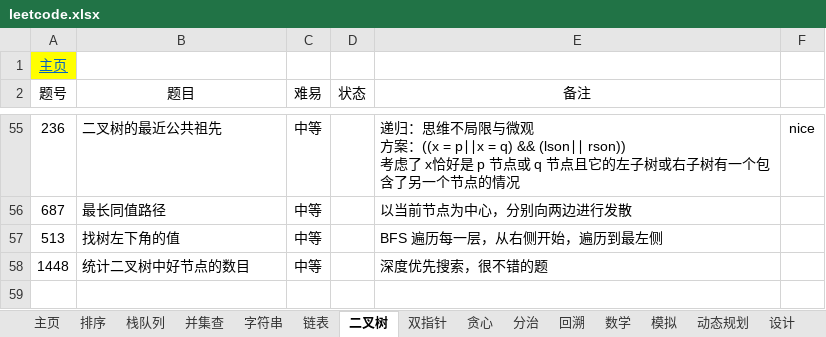
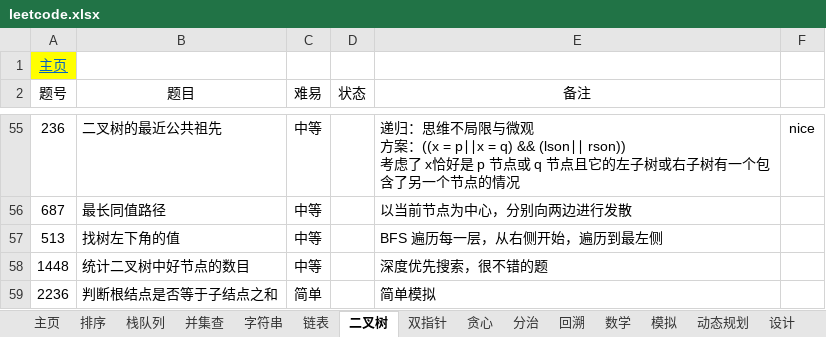
Before and after one commit to krest32/leetcode-record, an Excel workbook: leetcode/1. statistics/leetcode.xlsx, sheet 二叉树, drawn as a sheet; only a part is shown, gaps mark what is left out; values as stored, in another font and other column widths than the file's, no borders; the diff names each change by its address in the sheet, - before the commit and + after, or states it on an @@ line.

```diff
--- a/leetcode/1. statistics/leetcode.xlsx (sheet 二叉树)
+++ b/leetcode/1. statistics/leetcode.xlsx (sheet 二叉树)
+row 59: 2236 | 判断根结点是否等于子结点之和 | 简单 |  | 简单模拟
```
Also changed, not shown: sheet 数学, sheet 字符串, sheet 模拟, 10 other files.
